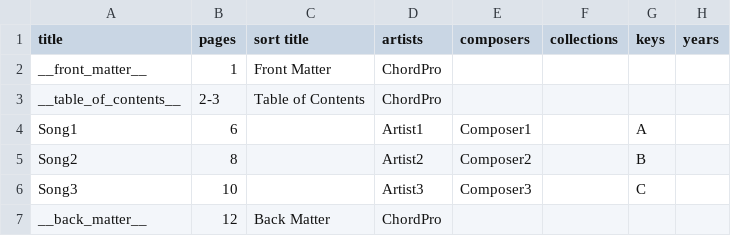
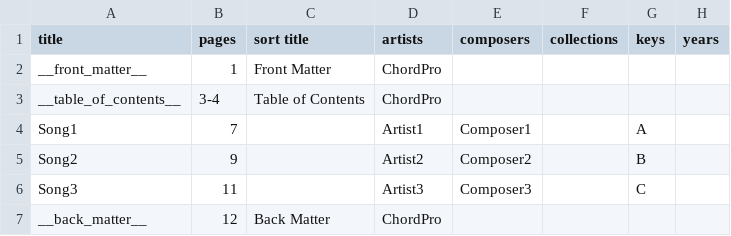
Before and after one commit to ChordPro/chordpro, a CSV file: t/ref/85_pages.csv, drawn as a sheet.

```diff
--- a/t/ref/85_pages.csv
+++ b/t/ref/85_pages.csv
@@ -2,6 +2,6 @@ title;pages;sort title;artists;composers;collections;keys;years
 __front_matter__;1;Front Matter;ChordPro;;;;
-__table_of_contents__;2-3;Table of Contents;ChordPro;;;;
-Song1;6;;Artist1;Composer1;;A;
-Song2;8;;Artist2;Composer2;;B;
-Song3;10;;Artist3;Composer3;;C;
+__table_of_contents__;3-4;Table of Contents;ChordPro;;;;
+Song1;7;;Artist1;Composer1;;A;
+Song2;9;;Artist2;Composer2;;B;
+Song3;11;;Artist3;Composer3;;C;
 __back_matter__;12;Back Matter;ChordPro;;;;
```
Also changed, not shown: 3 other files.
